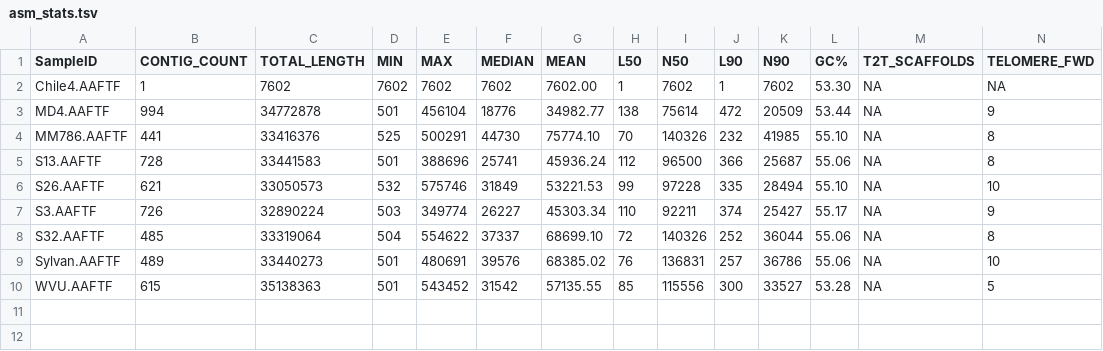
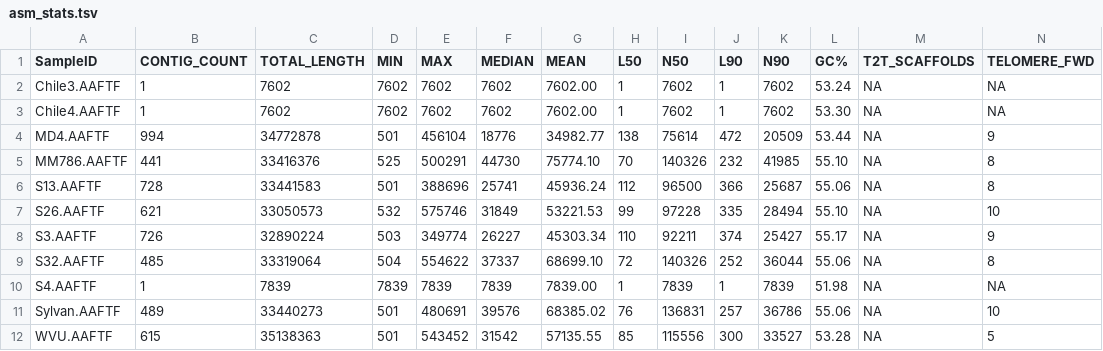
Before and after one commit to stajichlab/KassonLab_Verticillium, a TSV file: asm_stats.tsv, drawn as a sheet; only a part is shown; rows hold the shown columns only; the diff names each change by its address in the sheet, - before the commit and + after, or states it on an @@ line.

```diff
--- a/asm_stats.tsv
+++ b/asm_stats.tsv
+row 2: Chile3.AAFTF | 1 | 7602 | 7602 | 7602 | 7602 | 7602.00 | 1 | 7602 | 1 | 7602 | 53.24 | NA | NA
+row 10: S4.AAFTF | 1 | 7839 | 7839 | 7839 | 7839 | 7839.00 | 1 | 7839 | 1 | 7839 | 51.98 | NA | NA
```
Also changed, not shown: samples.csv, 2 other files.
